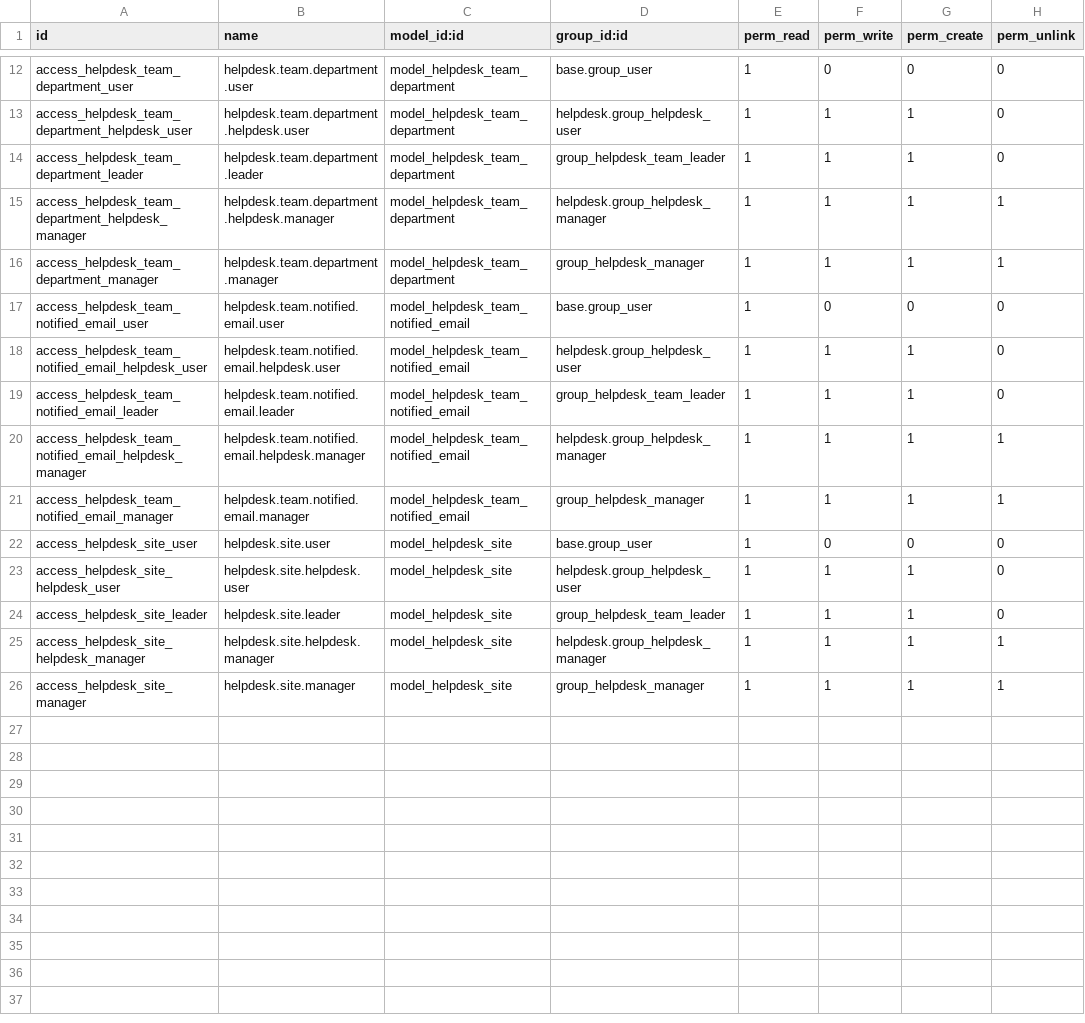
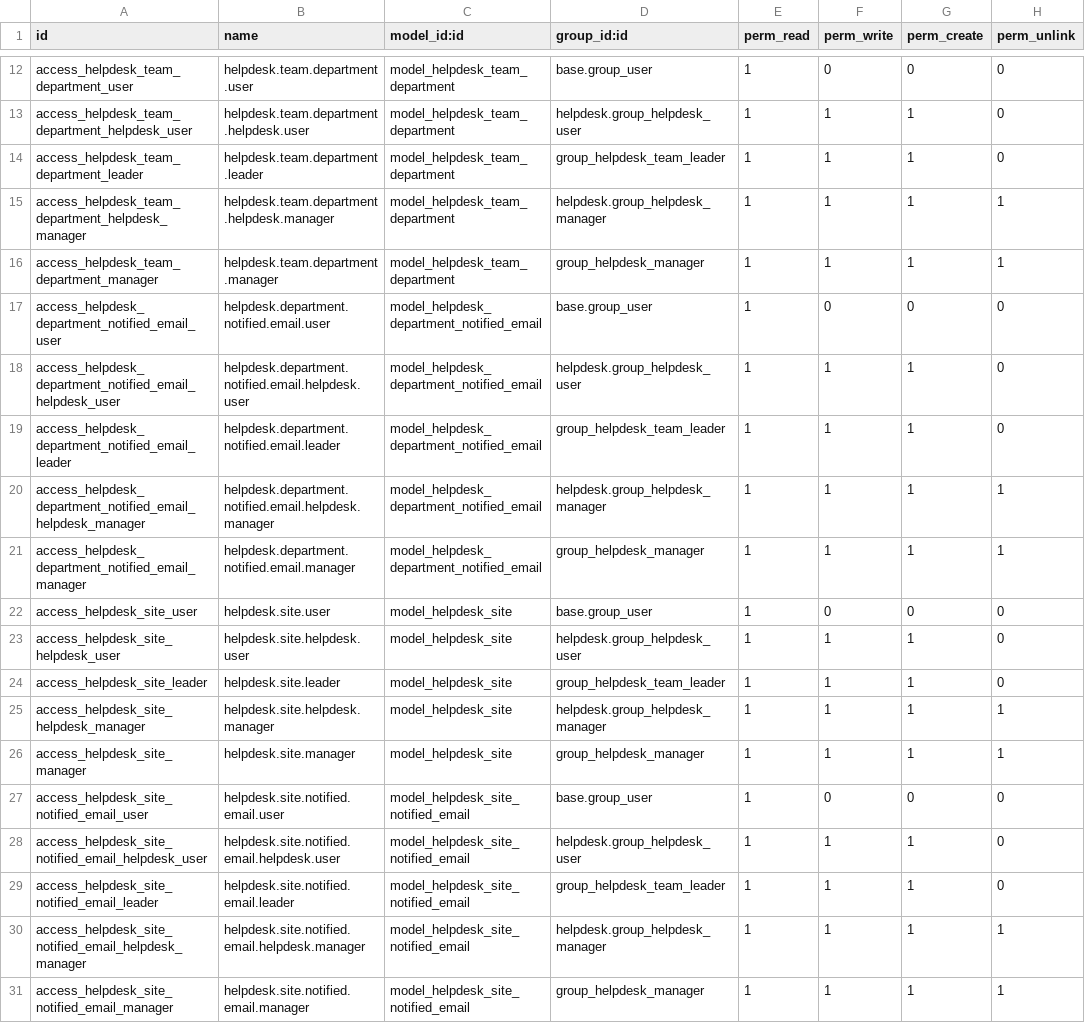
Before and after one commit to wesalcloud/osool-helpdesk, a CSV file: security/ir.model.access.csv, drawn as a sheet; only a part is shown, gaps mark what is left out.

Commit message:
feat: Refactor helpdesk team structure to departments
- Updated access rights in ir.model.access.csv to reflect changes from teams to departments.
- Introduced a new dashboard view for helpdesk tickets with quick filters and actions.
- Added a menu item for the new Tickets List dashboard.
- Enhanced site views to include CC Notification Emails for better email management.
- Removed obsolete team department views and team views to streamline the codebase.
- Implemented a migration script to transfer notification emails from teams to departments.
- Created new models for helpdesk departments and their notification emails.
- Developed views for managing helpdesk departments, including forms, lists, and kanban views.
- Updated ticket views to improve user experience and visibility of ticket details.

```diff
--- a/security/ir.model.access.csv
+++ b/security/ir.model.access.csv
@@ -16,7 +16,7 @@ access_helpdesk_team_department_helpdesk_manager,helpdesk.team.department.helpde
 access_helpdesk_team_department_manager,helpdesk.team.department.manager,model_helpdesk_team_department,group_helpdesk_manager,1,1,1,1
-access_helpdesk_team_notified_email_user,helpdesk.team.notified.email.user,model_helpdesk_team_notified_email,base.group_user,1,0,0,0
-access_helpdesk_team_notified_email_helpdesk_user,helpdesk.team.notified.email.helpdesk.user,model_helpdesk_team_notified_email,helpdesk.group_helpdesk_user,1,1,1,0
-access_helpdesk_team_notified_email_leader,helpdesk.team.notified.email.leader,model_helpdesk_team_notified_email,group_helpdesk_team_leader,1,1,1,0
-access_helpdesk_team_notified_email_helpdesk_manager,helpdesk.team.notified.email.helpdesk.manager,model_helpdesk_team_notified_email,helpdesk.group_helpdesk_manager,1,1,1,1
-access_helpdesk_team_notified_email_manager,helpdesk.team.notified.email.manager,model_helpdesk_team_notified_email,group_helpdesk_manager,1,1,1,1
+access_helpdesk_department_notified_email_user,helpdesk.department.notified.email.user,model_helpdesk_department_notified_email,base.group_user,1,0,0,0
+access_helpdesk_department_notified_email_helpdesk_user,helpdesk.department.notified.email.helpdesk.user,model_helpdesk_department_notified_email,helpdesk.group_helpdesk_user,1,1,1,0
+access_helpdesk_department_notified_email_leader,helpdesk.department.notified.email.leader,model_helpdesk_department_notified_email,group_helpdesk_team_leader,1,1,1,0
+access_helpdesk_department_notified_email_helpdesk_manager,helpdesk.department.notified.email.helpdesk.manager,model_helpdesk_department_notified_email,helpdesk.group_helpdesk_manager,1,1,1,1
+access_helpdesk_department_notified_email_manager,helpdesk.department.notified.email.manager,model_helpdesk_department_notified_email,group_helpdesk_manager,1,1,1,1
 access_helpdesk_site_user,helpdesk.site.user,model_helpdesk_site,base.group_user,1,0,0,0
@@ -26 +26,6 @@ access_helpdesk_site_helpdesk_manager,helpdesk.site.helpdesk.manager,model_helpd
 access_helpdesk_site_manager,helpdesk.site.manager,model_helpdesk_site,group_helpdesk_manager,1,1,1,1
+access_helpdesk_site_notified_email_user,helpdesk.site.notified.email.user,model_helpdesk_site_notified_email,base.group_user,1,0,0,0
+access_helpdesk_site_notified_email_helpdesk_user,helpdesk.site.notified.email.helpdesk.user,model_helpdesk_site_notified_email,helpdesk.group_helpdesk_user,1,1,1,0
+access_helpdesk_site_notified_email_leader,helpdesk.site.notified.email.leader,model_helpdesk_site_notified_email,group_helpdesk_team_leader,1,1,1,0
+access_helpdesk_site_notified_email_helpdesk_manager,helpdesk.site.notified.email.helpdesk.manager,model_helpdesk_site_notified_email,helpdesk.group_helpdesk_manager,1,1,1,1
+access_helpdesk_site_notified_email_manager,helpdesk.site.notified.email.manager,model_helpdesk_site_notified_email,group_helpdesk_manager,1,1,1,1
```
Also changed, not shown: 17 other files.
